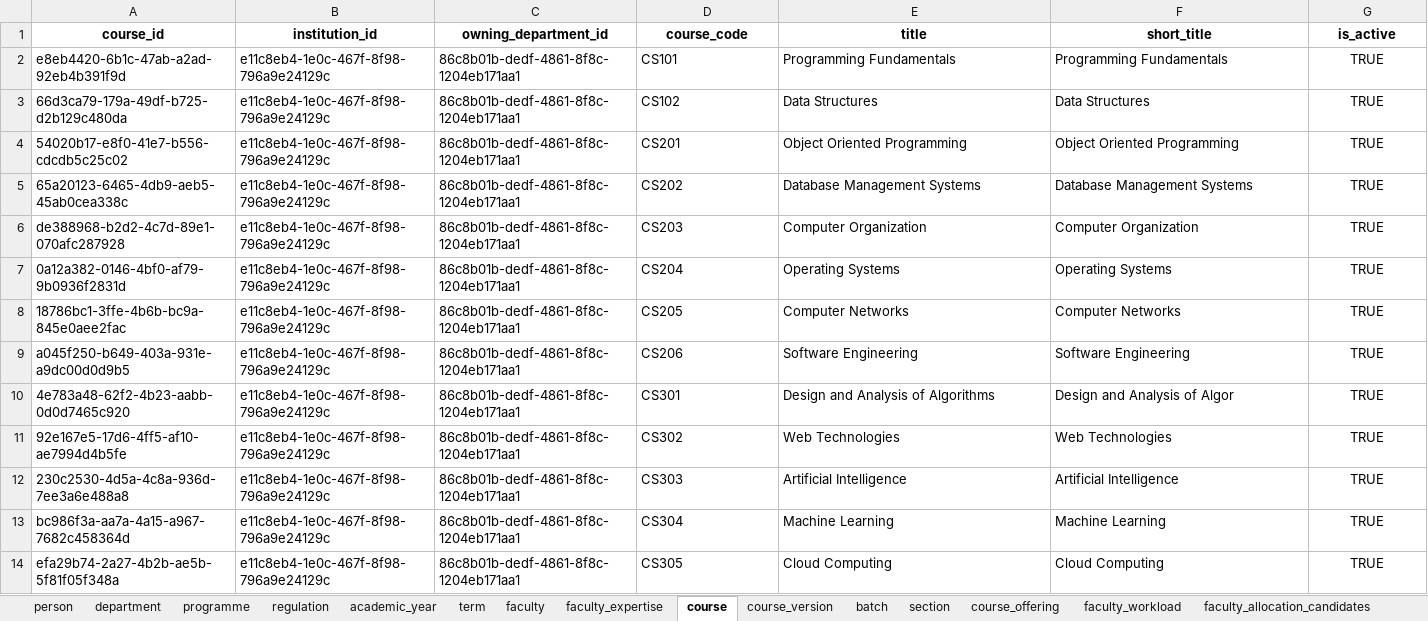
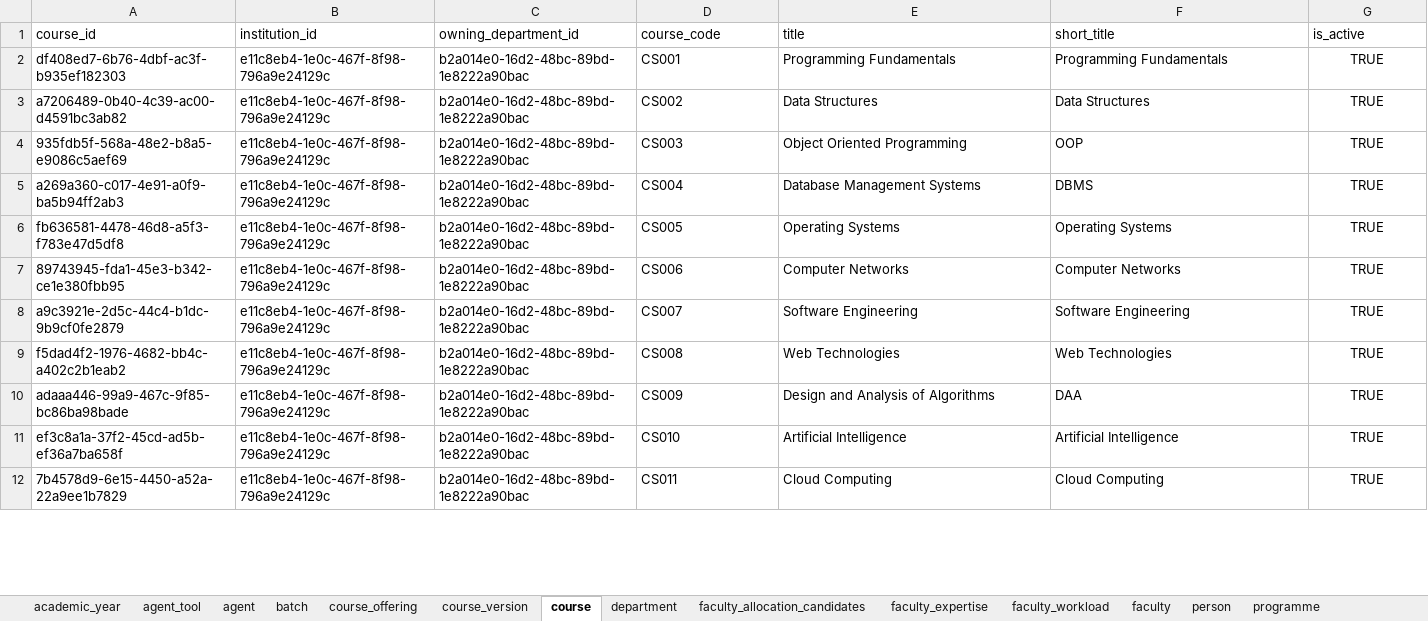
Before and after one commit to dharanichand/faculty-course-allocation-agent, an Excel workbook: server/data/faculty_course_allocation_large_dataset.xlsx, sheet course, drawn as a sheet; only a part is shown; values as stored, in another font and other column widths than the file's, no borders; removed rows and columns are numbered as before the commit, all else as after; the diff covers the shown part only; the diff names each change by its address in the sheet, - before the commit and + after, or states it on an @@ line.

```diff
--- a/server/data/faculty_course_allocation_large_dataset.xlsx (sheet course)
+++ b/server/data/faculty_course_allocation_large_dataset.xlsx (sheet course)
-sheet tab: regulation
-sheet tab: term
-sheet tab: section
@@ sheet tab order changed: academic_year | agent_tool | agent | batch | course_offering | course_version | course | department | faculty_allocation_candidates | faculty_expertise | faculty_workload | faculty | person | programme @@
@@ A1:G1 bold: on → off, alignment: center → left @@
-A2 (course_id): e8eb4420-6b1c-47ab-a2ad-92eb4b391f9d
+A2 (course_id): df408ed7-6b76-4dbf-ac3f-b935ef182303
-C2:C5 (owning_department_id): 86c8b01b-dedf-4861-8f8c-1204eb171aa1
+C2:C5 (owning_department_id): b2a014e0-16d2-48bc-89bd-1e8222a90bac
-D2 (course_code): CS101
+D2 (course_code): CS001
-A3 (course_id): 66d3ca79-179a-49df-b725-d2b129c480da
+A3 (course_id): a7206489-0b40-4c39-ac00-d4591bc3ab82
-D3 (course_code): CS102
+D3 (course_code): CS002
-A4 (course_id): 54020b17-e8f0-41e7-b556-cdcdb5c25c02
+A4 (course_id): 935fdb5f-568a-48e2-b8a5-e9086c5aef69
-D4 (course_code): CS201
+D4 (course_code): CS003
-F4 (short_title): Object Oriented Programming
+F4 (short_title): OOP
-A5 (course_id): 65a20123-6465-4db9-aeb5-45ab0cea338c
+A5 (course_id): a269a360-c017-4e91-a0f9-ba5b94ff2ab3
-D5 (course_code): CS202
+D5 (course_code): CS004
-F5 (short_title): Database Management Systems
+F5 (short_title): DBMS
-row 6: de388968-b2d2-4c7d-89e1-070afc287928 | e11c8eb4-1e0c-467f-8f98-796a9e24129c | 86c8b01b-dedf-4861-8f8c-1204eb171aa1 | CS203 | Computer Organization | Computer Organization | TRUE
-A6 (course_id): 0a12a382-0146-4bf0-af79-9b0936f2831d
+A6 (course_id): fb636581-4478-46d8-a5f3-f783e47d5df8
-C6:C8 (owning_department_id): 86c8b01b-dedf-4861-8f8c-1204eb171aa1
+C6:C8 (owning_department_id): b2a014e0-16d2-48bc-89bd-1e8222a90bac
-D6 (course_code): CS204
+D6 (course_code): CS005
-A7 (course_id): 18786bc1-3ffe-4b6b-bc9a-845e0aee2fac
+A7 (course_id): 89743945-fda1-45e3-b342-ce1e380fbb95
-D7 (course_code): CS205
+D7 (course_code): CS006
-A8 (course_id): a045f250-b649-403a-931e-a9dc00d0d9b5
+A8 (course_id): a9c3921e-2d5c-44c4-b1dc-9b9cf0fe2879
-D8 (course_code): CS206
+D8 (course_code): CS007
-row 10: 4e783a48-62f2-4b23-aabb-0d0d7465c920 | e11c8eb4-1e0c-467f-8f98-796a9e24129c | 86c8b01b-dedf-4861-8f8c-1204eb171aa1 | CS301 | Design and Analysis of Algorithms | Design and Analysis of Algor | TRUE
-A9 (course_id): 92e167e5-17d6-4ff5-af10-ae7994d4b5fe
+A9 (course_id): f5dad4f2-1976-4682-bb4c-a402c2b1eab2
-C9 (owning_department_id): 86c8b01b-dedf-4861-8f8c-1204eb171aa1
+C9 (owning_department_id): b2a014e0-16d2-48bc-89bd-1e8222a90bac
-D9 (course_code): CS302
+D9 (course_code): CS008
+row 10: adaaa446-99a9-467c-9f85-bc86ba98bade | e11c8eb4-1e0c-467f-8f98-796a9e24129c | b2a014e0-16d2-48bc-89bd-1e8222a90bac | CS009 | Design and Analysis of Algorithms | DAA | TRUE
-A11 (course_id): 230c2530-4d5a-4c8a-936d-7ee3a6e488a8
+A11 (course_id): ef3c8a1a-37f2-45cd-ad5b-ef36a7ba658f
-C11 (owning_department_id): 86c8b01b-dedf-4861-8f8c-1204eb171aa1
+C11 (owning_department_id): b2a014e0-16d2-48bc-89bd-1e8222a90bac
-D11 (course_code): CS303
+D11 (course_code): CS010
-row 13: bc986f3a-aa7a-4a15-a967-7682c458364d | e11c8eb4-1e0c-467f-8f98-796a9e24129c | 86c8b01b-dedf-4861-8f8c-1204eb171aa1 | CS304 | Machine Learning | Machine Learning | TRUE
-A12 (course_id): efa29b74-2a27-4b2b-ae5b-5f81f05f348a
+A12 (course_id): 7b4578d9-6e15-4450-a52a-22a9ee1b7829
-C12 (owning_department_id): 86c8b01b-dedf-4861-8f8c-1204eb171aa1
+C12 (owning_department_id): b2a014e0-16d2-48bc-89bd-1e8222a90bac
-D12 (course_code): CS305
+D12 (course_code): CS011
```
Also changed, not shown: 33 added rows, 31 removed rows and 88 edited cells elsewhere in this sheet, sheet faculty_allocation_candidates, sheet faculty_expertise, sheet course_version, sheet course_offering, sheet faculty_workload, sheet faculty, 7 more sheets, other sheet tabs, 21 other files.
